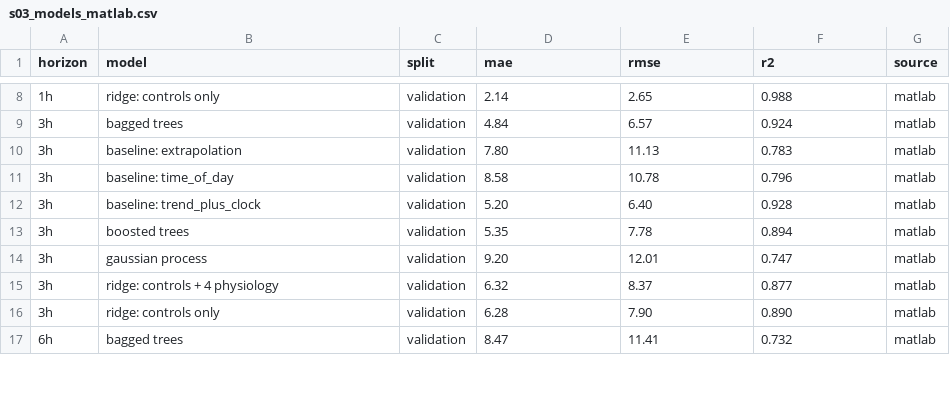
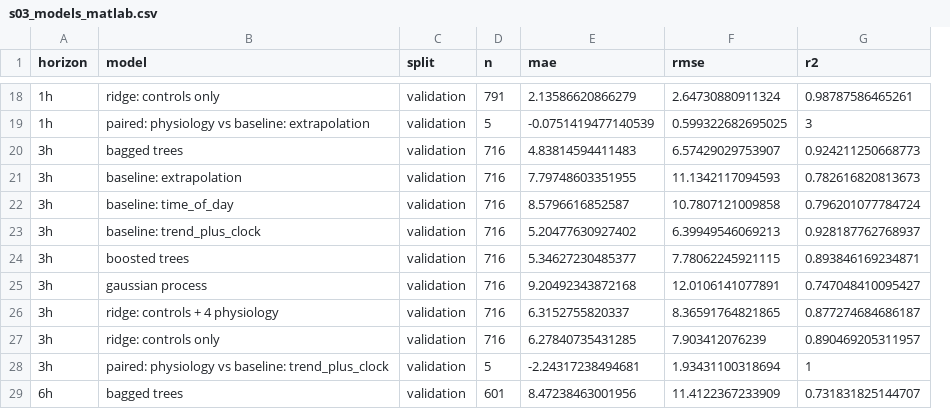
Before and after one commit to HackRice2026/BioTwin, a CSV file: matlab/results/s03_models_matlab.csv, drawn as a sheet; only a part is shown, gaps mark what is left out; removed rows and columns are numbered as before the commit, all else as after; the diff covers the shown part only; the diff names each change by its address in the sheet, - before the commit and + after, or states it on an @@ line.

```diff
--- a/matlab/results/s03_models_matlab.csv
+++ b/matlab/results/s03_models_matlab.csv
+column D (n), row 18: 791; rows 20-27: all 716; row 29: 601
-column G (source), rows 8-17: all matlab
-E18 (mae): 2.14
+E18 (mae): 2.13586620866279
-F18 (rmse): 2.65
+F18 (rmse): 2.64730880911324
-G18 (r2): 0.988
+G18 (r2): 0.98787586465261
+row 19: 1h | paired: physiology vs baseline: extrapolation | validation | 5 | -0.0751419477140539 | 0.599322682695025 | 3
-E20 (mae): 4.84
+E20 (mae): 4.83814594411483
-F20 (rmse): 6.57
+F20 (rmse): 6.57429029753907
-G20 (r2): 0.924
+G20 (r2): 0.924211250668773
-E21 (mae): 7.80
+E21 (mae): 7.79748603351955
-F21 (rmse): 11.13
+F21 (rmse): 11.1342117094593
-G21 (r2): 0.783
+G21 (r2): 0.782616820813673
-E22 (mae): 8.58
+E22 (mae): 8.5796616852587
-F22 (rmse): 10.78
+F22 (rmse): 10.7807121009858
-G22 (r2): 0.796
+G22 (r2): 0.796201077784724
-E23 (mae): 5.20
+E23 (mae): 5.20477630927402
-F23 (rmse): 6.40
+F23 (rmse): 6.39949546069213
-G23 (r2): 0.928
+G23 (r2): 0.928187762768937
-E24 (mae): 5.35
+E24 (mae): 5.34627230485377
-F24 (rmse): 7.78
+F24 (rmse): 7.78062245921115
-G24 (r2): 0.894
+G24 (r2): 0.893846169234871
-E25 (mae): 9.20
+E25 (mae): 9.20492343872168
-F25 (rmse): 12.01
+F25 (rmse): 12.0106141077891
-G25 (r2): 0.747
+G25 (r2): 0.747048410095427
-E26 (mae): 6.32
+E26 (mae): 6.3152755820337
-F26 (rmse): 8.37
+F26 (rmse): 8.36591764821865
-G26 (r2): 0.877
+G26 (r2): 0.877274684686187
-E27 (mae): 6.28
+E27 (mae): 6.27840735431285
-F27 (rmse): 7.90
+F27 (rmse): 7.903412076239
-G27 (r2): 0.890
+G27 (r2): 0.890469205311957
+row 28: 3h | paired: physiology vs baseline: trend_plus_clock | validation | 5 | -2.24317238494681 | 1.93431100318694 | 1
-E29 (mae): 8.47
+E29 (mae): 8.47238463001956
-F29 (rmse): 11.41
+F29 (rmse): 11.4122367233909
-G29 (r2): 0.732
+G29 (r2): 0.731831825144707
```
Also changed, not shown: 11 added rows and 39 edited cells elsewhere in this file.
